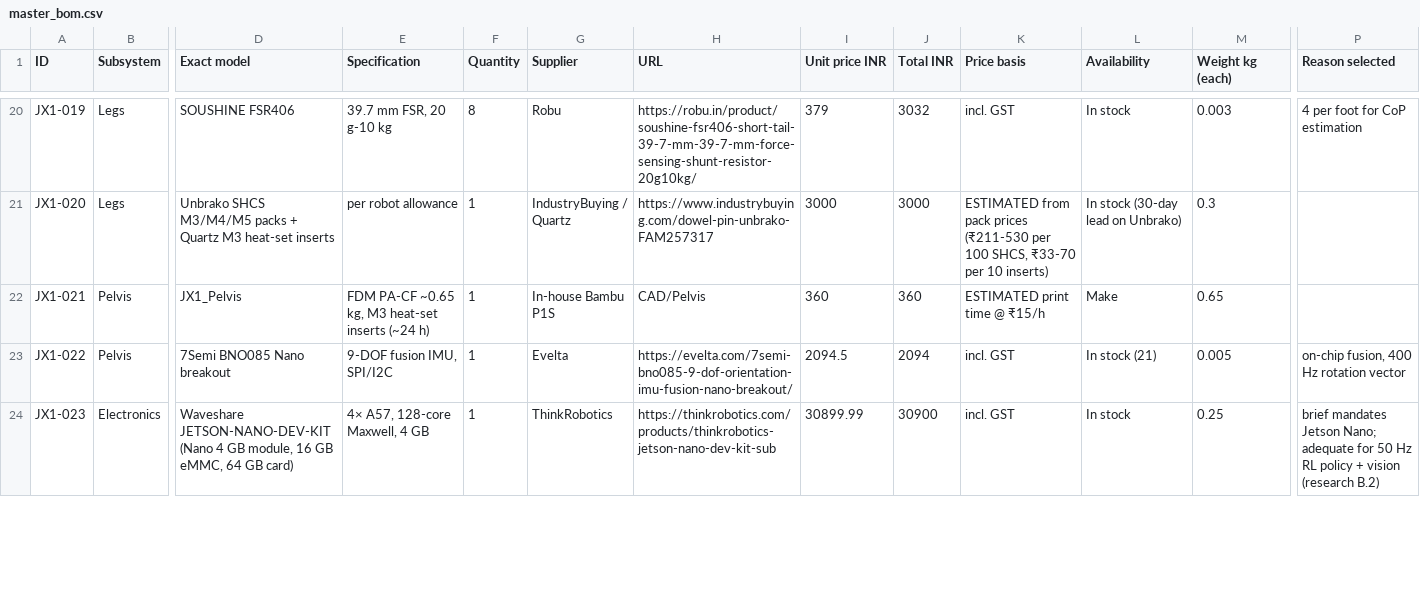
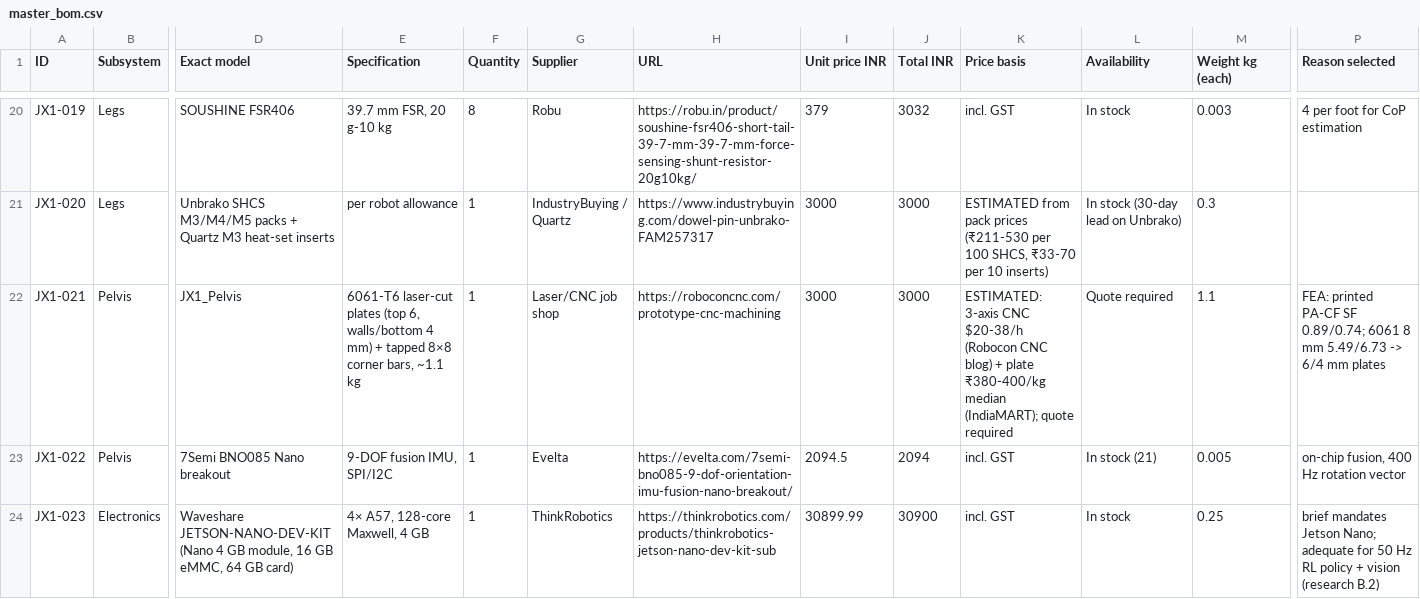
Before and after one commit to nickthelegend/thenar-jx1, a CSV file: bom/master_bom.csv, drawn as a sheet; only a part is shown, gaps mark what is left out; the diff covers the shown part only; the diff names each change by its address in the sheet, - before the commit and + after, or states it on an @@ line.

```diff
--- a/bom/master_bom.csv
+++ b/bom/master_bom.csv
-E22 (Specification): FDM PA-CF ~0.65 kg, M3 heat-set inserts (~24 h)
+E22 (Specification): 6061-T6 laser-cut plates (top 6, walls/bottom 4 mm) + tapped 8×8 corner bars, ~1.1 kg
-G22 (Supplier): In-house Bambu P1S
+G22 (Supplier): Laser/CNC job shop
-H22 (URL): CAD/Pelvis
+H22 (URL): https://roboconcnc.com/prototype-cnc-machining
-I22 (Unit price INR): 360
+I22 (Unit price INR): 3000
-J22 (Total INR): 360
+J22 (Total INR): 3000
-K22 (Price basis): ESTIMATED print time @ ₹15/h
+K22 (Price basis): ESTIMATED: 3-axis CNC $20-38/h (Robocon CNC blog) + plate ₹380-400/kg median (IndiaMART); quote required
-L22 (Availability): Make
+L22 (Availability): Quote required
-M22 (Weight kg (each)): 0.65
+M22 (Weight kg (each)): 1.1
-P22 (Reason selected): (empty)
+P22 (Reason selected): FEA: printed PA-CF SF 0.89/0.74; 6061 8 mm 5.49/6.73 -> 6/4 mm plates
```
Also changed, not shown: 66 edited cells elsewhere in this file, 18 other files.
